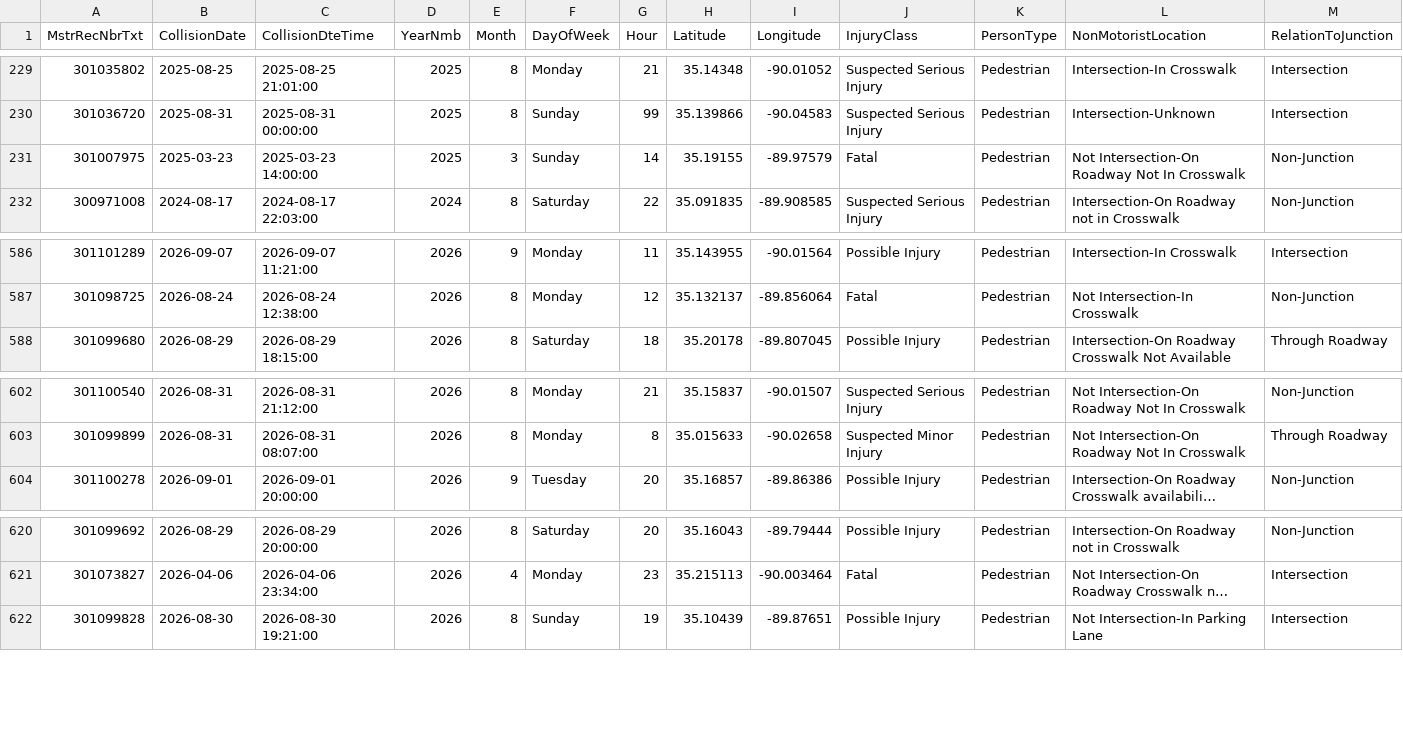
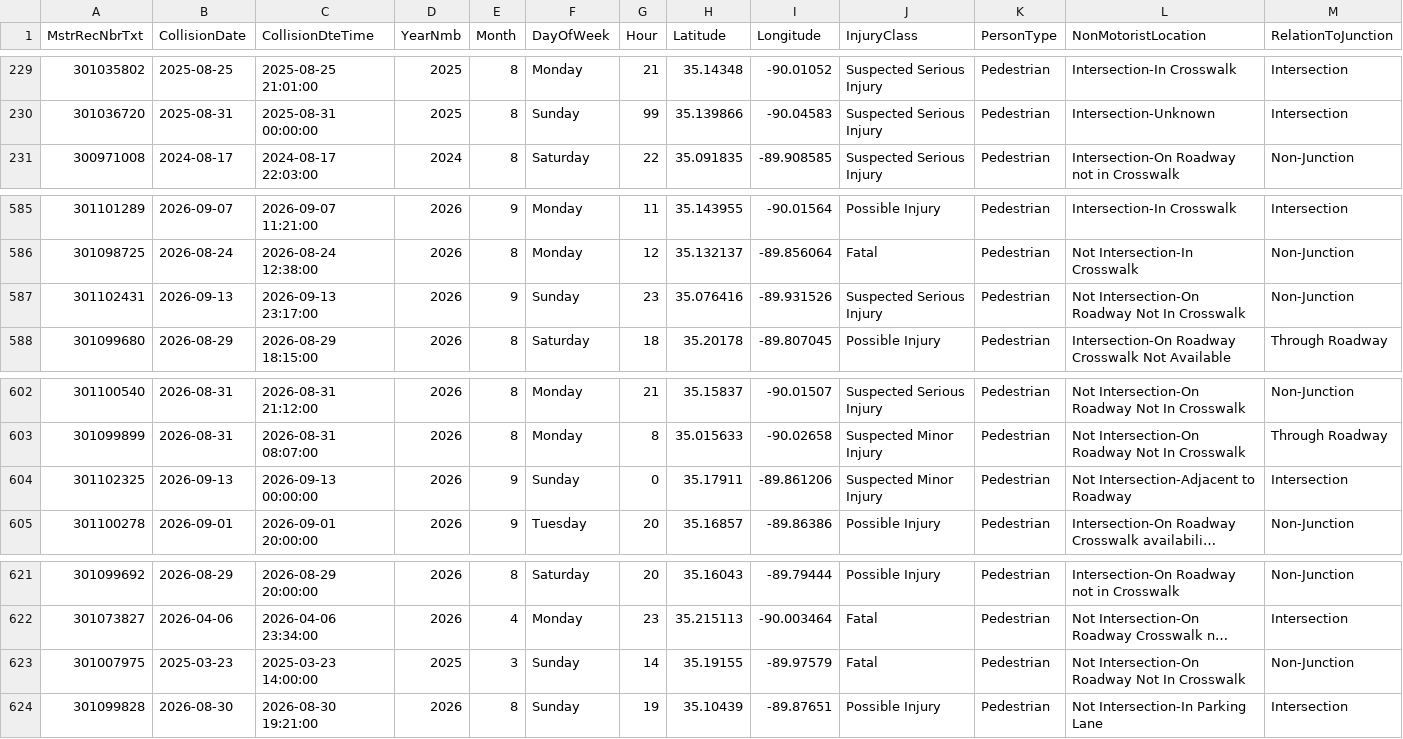
Before and after one commit to sdesai25unc/Memphis-Pedestrian-Incident-Context-Visualizer, a CSV file: data/processed/shelby_crashes_final.csv, drawn as a sheet; only a part is shown, gaps mark what is left out; long unchanged cells end in …; rows hold the shown columns only; the diff names each change by its address in the sheet, - before the commit and + after, or states it on an @@ line.

```diff
--- a/data/processed/shelby_crashes_final.csv
+++ b/data/processed/shelby_crashes_final.csv
+row 587: 301102431 | 2026-09-13 | 2026-09-13 23:17:00 | 2026 | 9 | Sunday | 23 | 35.076416 | -89.931526 | Suspected Serious Injury | Pedestrian | Not Intersection-On Roadway Not In Crosswalk | Non-Junction
+row 604: 301102325 | 2026-09-13 | 2026-09-13 00:00:00 | 2026 | 9 | Sunday | 0 | 35.17911 | -89.861206 | Suspected Minor Injury | Pedestrian | Not Intersection-Adjacent to Roadway | Intersection
@@ row 231 moved to row 623: 301007975 @@
```
Also changed, not shown: data/processed/shelby_crashes_classified.csv, data/processed/shelby_crashes_classified_seg.csv, 16 other files.
